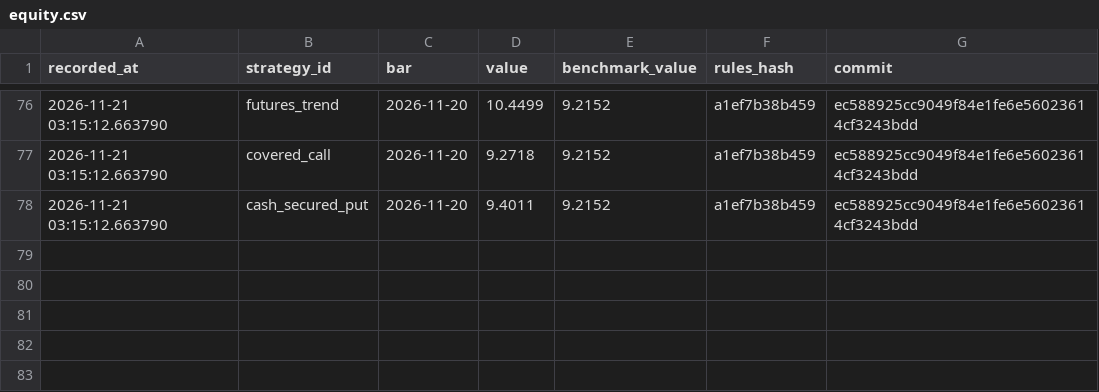
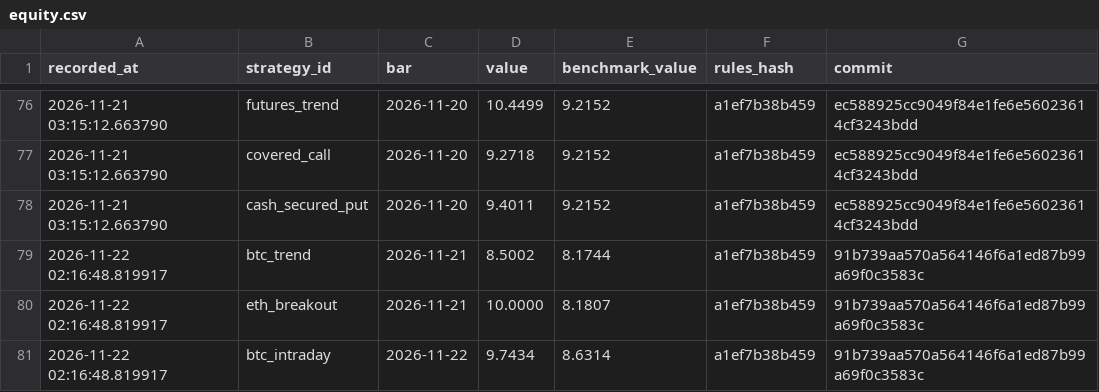
Before and after one commit to abhinav279garg/paper-trading-lab, a CSV file: results/live/equity.csv, drawn as a sheet; only a part is shown, gaps mark what is left out; the diff names each change by its address in the sheet, - before the commit and + after, or states it on an @@ line.

```diff
--- a/results/live/equity.csv
+++ b/results/live/equity.csv
+row 79: 2026-11-22 02:16:48.819917 | btc_trend | 2026-11-21 | 8.5002 | 8.1744 | a1ef7b38b459 | 91b739aa570a564146f6a1ed87b99a69f0c3583c
+row 80: 2026-11-22 02:16:48.819917 | eth_breakout | 2026-11-21 | 10.0000 | 8.1807 | a1ef7b38b459 | 91b739aa570a564146f6a1ed87b99a69f0c3583c
+row 81: 2026-11-22 02:16:48.819917 | btc_intraday | 2026-11-22 | 9.7434 | 8.6314 | a1ef7b38b459 | 91b739aa570a564146f6a1ed87b99a69f0c3583c
```
Also changed, not shown: data/btc_hourly.csv, data/daily.csv, 4 other files.
